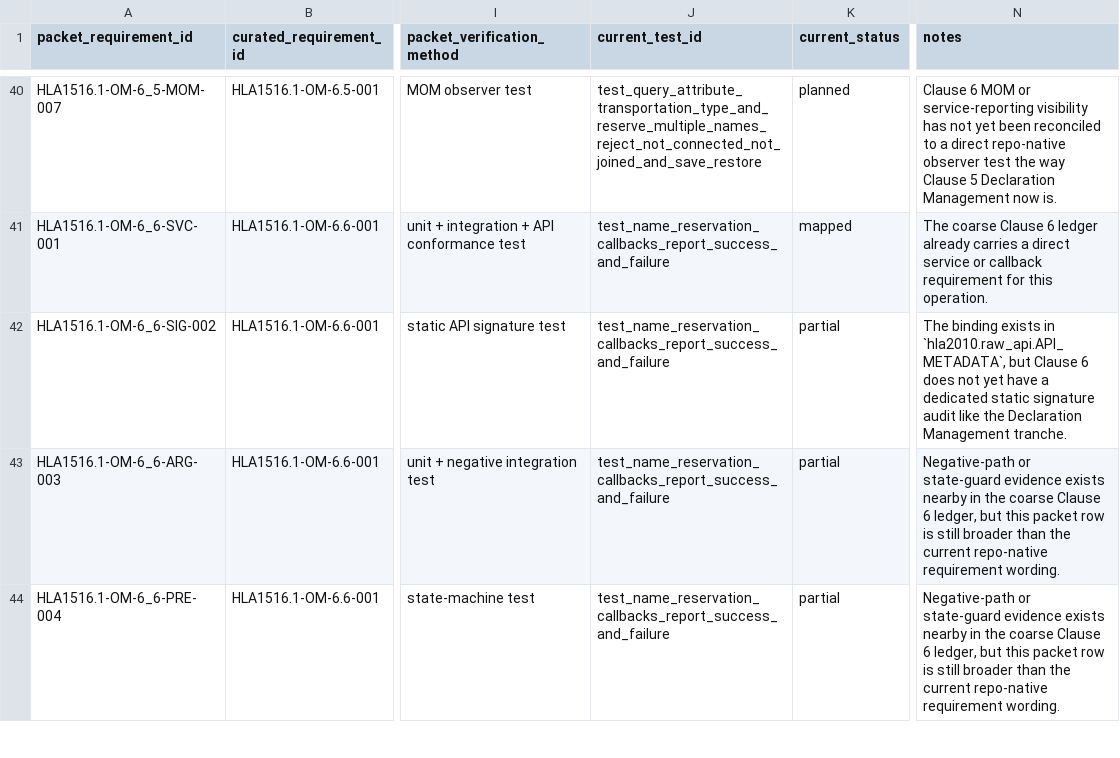
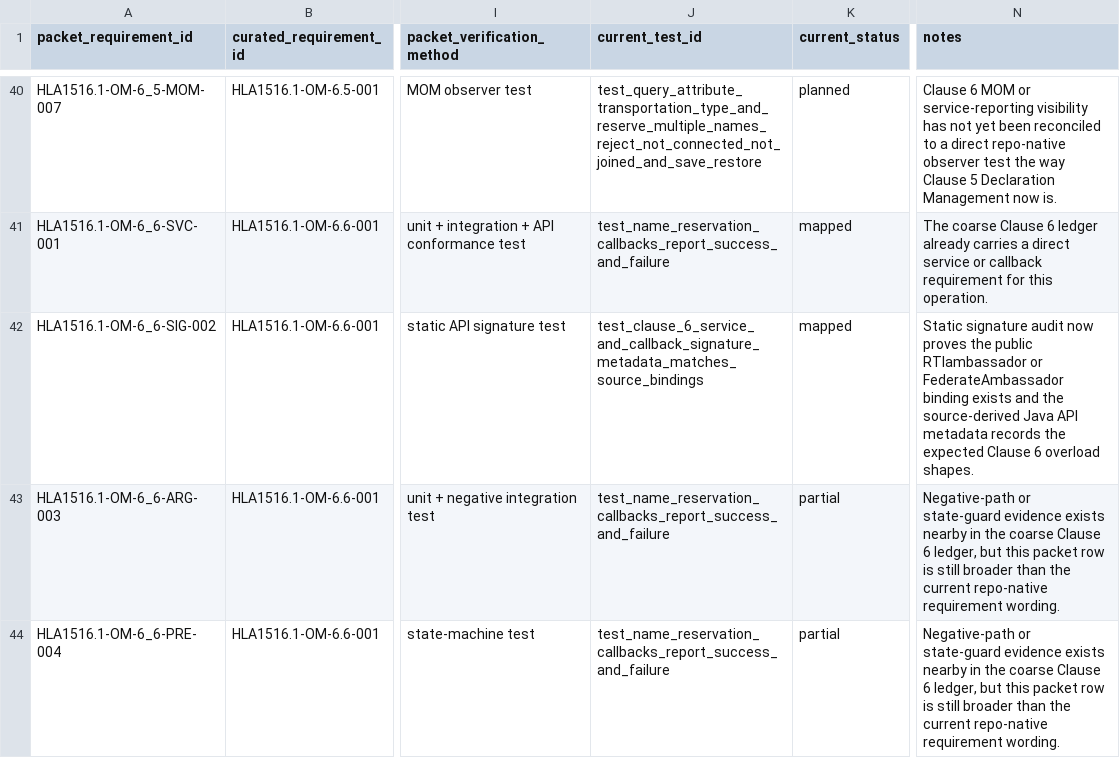
Before and after one commit to sheepfling/sturdy-broccoli, a CSV file: requirements/hla1516_1_clause_6_om_detailed_reconciliation.csv, drawn as a sheet; only a part is shown, gaps mark what is left out; the diff covers the shown part only; the diff names each change by its address in the sheet, - before the commit and + after, or states it on an @@ line.

```diff
--- a/requirements/hla1516_1_clause_6_om_detailed_reconciliation.csv
+++ b/requirements/hla1516_1_clause_6_om_detailed_reconciliation.csv
-J42 (current_test_id): test_name_reservation_callbacks_report_success_and_failure
+J42 (current_test_id): test_clause_6_service_and_callback_signature_metadata_matches_source_bindings
-K42 (current_status): partial
+K42 (current_status): mapped
-N42 (notes): The binding exists in `hla2010.raw_api.API_METADATA`, but Clause 6 does not yet have a dedicated static signature audit like the Declaration Management tranche.
+N42 (notes): Static signature audit now proves the public RTIambassador or FederateAmbassador binding exists and the source-derived Java API metadata records the expected Clause 6 overload shapes.
```
Also changed, not shown: 76 edited cells elsewhere in this file, requirements/hla1516_1_clause_6_object_management.csv, 1 other file.
